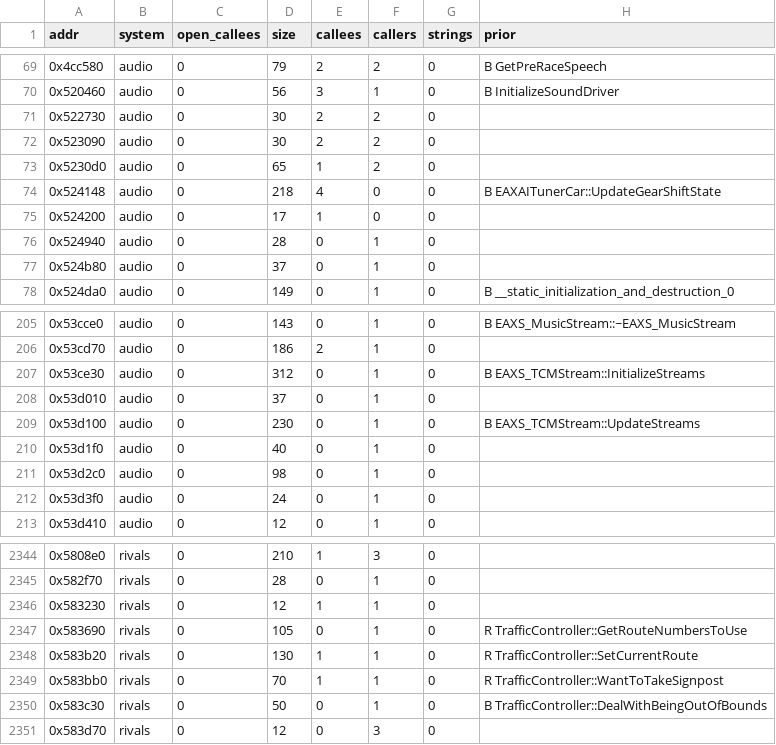
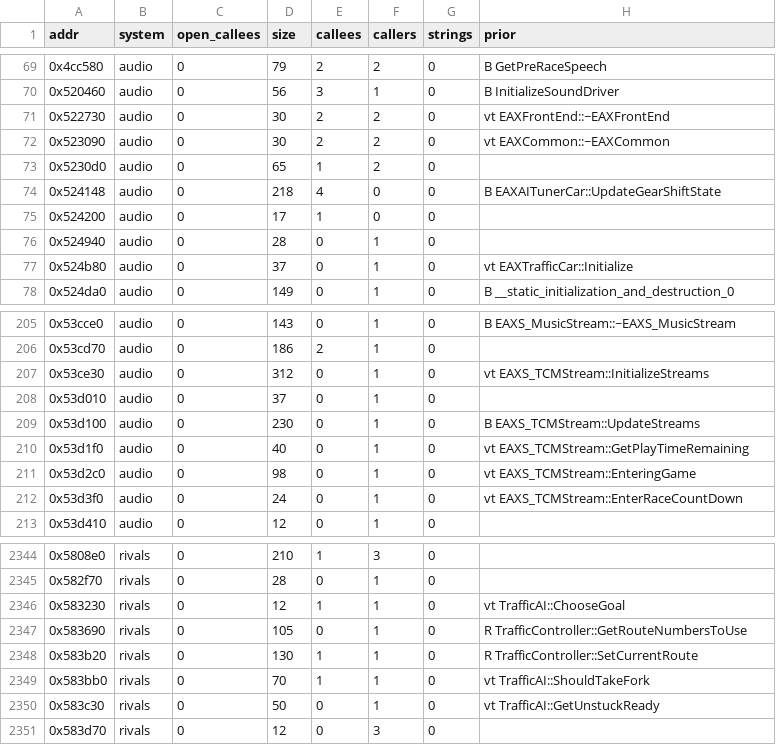
Before and after one commit to Caliko06/RE-NFSU, a TSV file: census/canon/queue.tsv, drawn as a sheet; only a part is shown, gaps mark what is left out; the diff covers the shown part only.

```diff
--- a/census/canon/queue.tsv
+++ b/census/canon/queue.tsv
@@ -70,4 +70,4 @@ addr	system	open_callees	size	callees	callers	strings	prior
 0x520460	audio	0	56	3	1	0	B InitializeSoundDriver
-0x522730	audio	0	30	2	2	0	
-0x523090	audio	0	30	2	2	0	
+0x522730	audio	0	30	2	2	0	vt EAXFrontEnd::~EAXFrontEnd
+0x523090	audio	0	30	2	2	0	vt EAXCommon::~EAXCommon
 0x5230d0	audio	0	65	1	2	0	
@@ -76,3 +76,3 @@ addr	system	open_callees	size	callees	callers	strings	prior
 0x524940	audio	0	28	0	1	0	
-0x524b80	audio	0	37	0	1	0	
+0x524b80	audio	0	37	0	1	0	vt EAXTrafficCar::Initialize
 0x524da0	audio	0	149	0	1	0	B __static_initialization_and_destruction_0
@@ -206,8 +206,8 @@ addr	system	open_callees	size	callees	callers	strings	prior
 0x53cd70	audio	0	186	2	1	0	
-0x53ce30	audio	0	312	0	1	0	B EAXS_TCMStream::InitializeStreams
+0x53ce30	audio	0	312	0	1	0	vt EAXS_TCMStream::InitializeStreams
 0x53d010	audio	0	37	0	1	0	
 0x53d100	audio	0	230	0	1	0	B EAXS_TCMStream::UpdateStreams
-0x53d1f0	audio	0	40	0	1	0	
-0x53d2c0	audio	0	98	0	1	0	
-0x53d3f0	audio	0	24	0	1	0	
+0x53d1f0	audio	0	40	0	1	0	vt EAXS_TCMStream::GetPlayTimeRemaining
+0x53d2c0	audio	0	98	0	1	0	vt EAXS_TCMStream::EnteringGame
+0x53d3f0	audio	0	24	0	1	0	vt EAXS_TCMStream::EnterRaceCountDown
 0x53d410	audio	0	12	0	1	0	
@@ -2345,7 +2345,7 @@ addr	system	open_callees	size	callees	callers	strings	prior
 0x582f70	rivals	0	28	0	1	0	
-0x583230	rivals	0	12	1	1	0	
+0x583230	rivals	0	12	1	1	0	vt TrafficAI::ChooseGoal
 0x583690	rivals	0	105	0	1	0	R TrafficController::GetRouteNumbersToUse
 0x583b20	rivals	0	130	1	1	0	R TrafficController::SetCurrentRoute
-0x583bb0	rivals	0	70	1	1	0	R TrafficController::WantToTakeSignpost
-0x583c30	rivals	0	50	0	1	0	B TrafficController::DealWithBeingOutOfBounds
+0x583bb0	rivals	0	70	1	1	0	vt TrafficAI::ShouldTakeFork
+0x583c30	rivals	0	50	0	1	0	vt TrafficAI::GetUnstuckReady
 0x583d70	rivals	0	12	0	3	0	
```
Also changed, not shown: 1 added row, 1 removed row and 30 edited cells elsewhere in this file, census/canon/fragments.tsv, census/canon/prior_vt.tsv, 8 other files.
